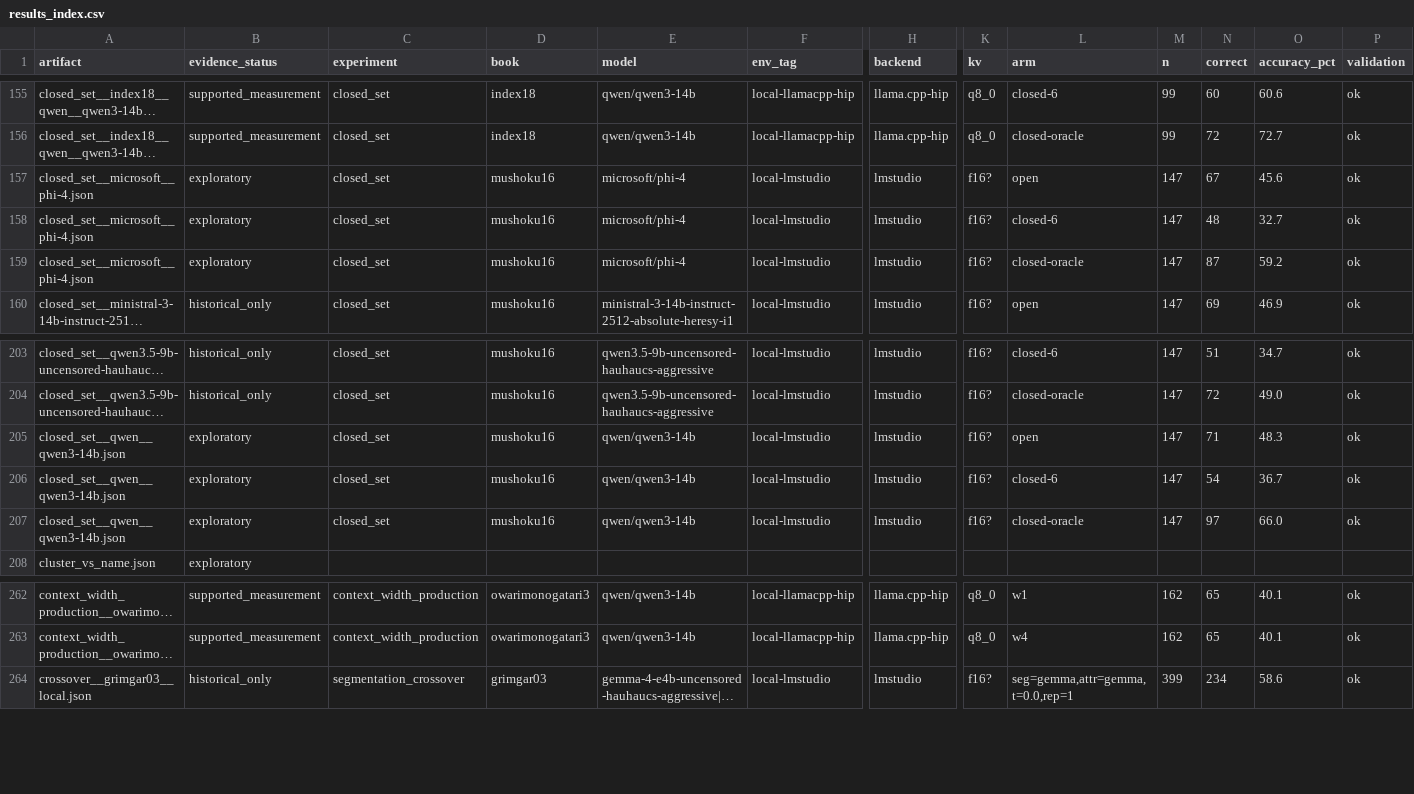
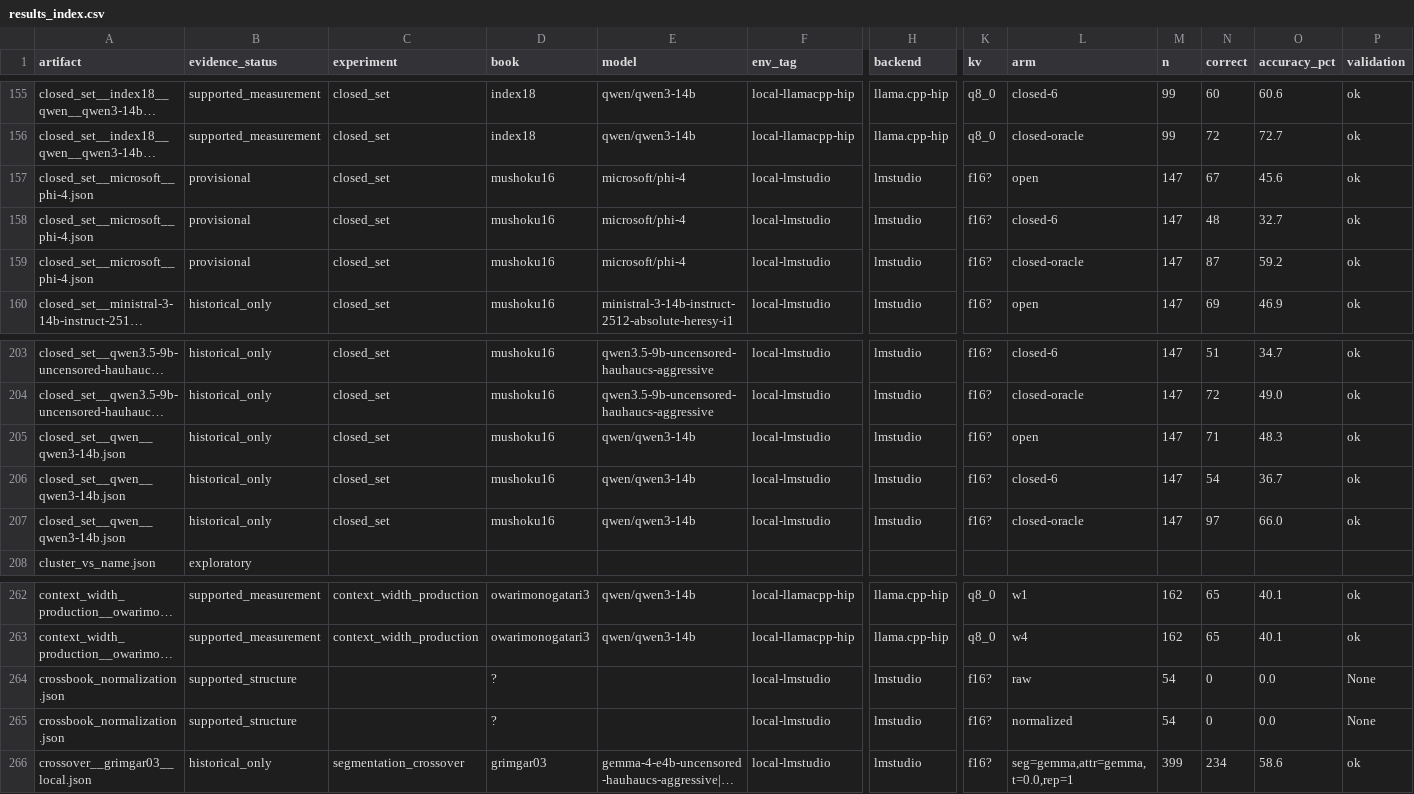
Before and after one commit to Finrandojin/alexandria-audiobook, a CSV file: results_index.csv, drawn as a sheet; only a part is shown, gaps mark what is left out; long unchanged cells end in …; rows hold the shown columns only; the diff names each change by its address in the sheet, - before the commit and + after, or states it on an @@ line.

Commit message:
Index cross-book normalization evidence

```diff
--- a/results_index.csv
+++ b/results_index.csv
-B157:B159 (evidence_status): exploratory
+B157:B159 (evidence_status): provisional
-B205:B207 (evidence_status): exploratory
+B205:B207 (evidence_status): historical_only
+row 264: crossbook_normalization.json | supported_structure |  | ? |  | local-lmstudio | lmstudio | f16? | raw | 54 | 0 | 0.0 | None
+row 265: crossbook_normalization.json | supported_structure |  | ? |  | local-lmstudio | lmstudio | f16? | normalized | 54 | 0 | 0.0 | None
```
Also changed, not shown: 4 other files.
